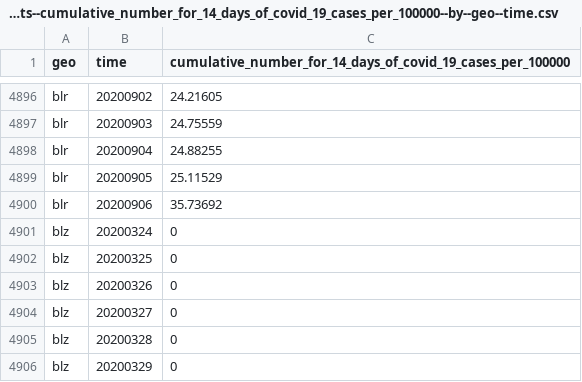
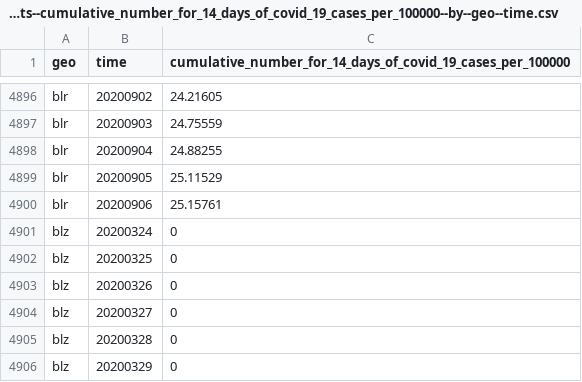
Before and after one commit to open-numbers/ddf--open_numbers--covid_19_geographic_distribution, a CSV file: ddf--datapoints--cumulative_number_for_14_days_of_covid_19_cases_per_100000--by--geo--time.csv, drawn as a sheet; only a part is shown, gaps mark what is left out.

```diff
--- a/ddf--datapoints--cumulative_number_for_14_days_of_covid_19_cases_per_100000--by--geo--time.csv
+++ b/ddf--datapoints--cumulative_number_for_14_days_of_covid_19_cases_per_100000--by--geo--time.csv
@@ -4899,3 +4899,3 @@ blr,20200904,24.88255
 blr,20200905,25.11529
-blr,20200906,35.73692
+blr,20200906,25.15761
 blz,20200324,0
```
Also changed, not shown: ddf--datapoints--cases--by--geo--time.csv, 1 other file.
